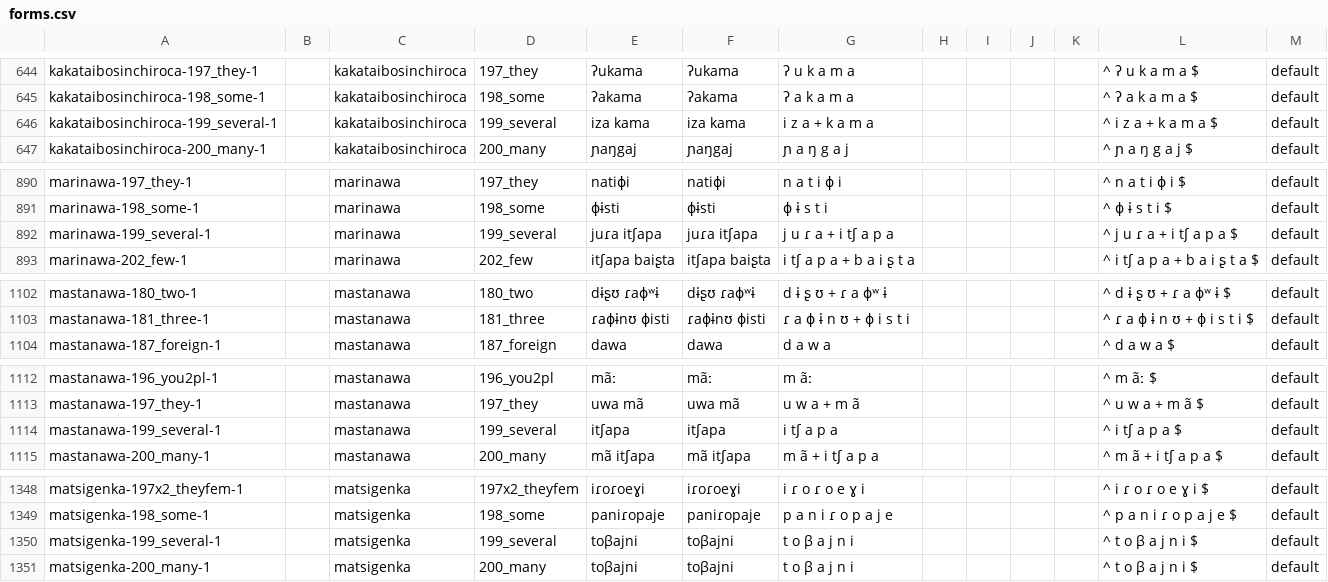
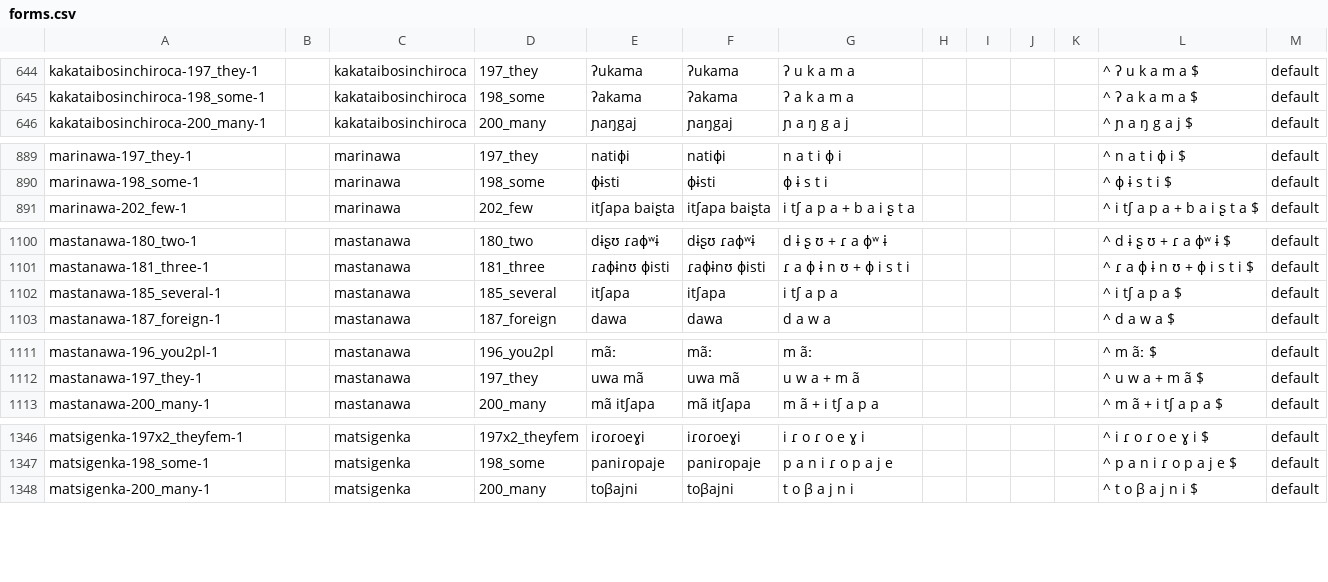
Before and after one commit to lexibank/amazonianvoices, a CSV file: cldf/forms.csv, drawn as a sheet; only a part is shown, gaps mark what is left out; the diff covers the shown part only.

```diff
--- a/cldf/forms.csv
+++ b/cldf/forms.csv
@@ -645,3 +645,2 @@ kakataibosinchiroca-197_they-1,,kakataibosinchiroca,197_they,ʔukama,ʔukama,ʔ
 kakataibosinchiroca-198_some-1,,kakataibosinchiroca,198_some,ʔakama,ʔakama,ʔ a k a m a,,,,,^ ʔ a k a m a $,default
-kakataibosinchiroca-199_several-1,,kakataibosinchiroca,199_several,iza kama,iza kama,i z a + k a m a,,,,,^ i z a + k a m a $,default
 kakataibosinchiroca-200_many-1,,kakataibosinchiroca,200_many,ɲaŋgaj,ɲaŋgaj,ɲ a ŋ g a j,,,,,^ ɲ a ŋ g a j $,default
@@ -891,3 +890,2 @@ marinawa-197_they-1,,marinawa,197_they,natiɸi,natiɸi,n a t i ɸ i,,,,,^ n a t
 marinawa-198_some-1,,marinawa,198_some,ɸɨsti,ɸɨsti,ɸ ɨ s t i,,,,,^ ɸ ɨ s t i $,default
-marinawa-199_several-1,,marinawa,199_several,juɾa itʃapa,juɾa itʃapa,j u ɾ a + i tʃ a p a,,,,,^ j u ɾ a + i tʃ a p a $,default
 marinawa-202_few-1,,marinawa,202_few,itʃapa baiʂta,itʃapa baiʂta,i tʃ a p a + b a i ʂ t a,,,,,^ i tʃ a p a + b a i ʂ t a $,default
@@ -1103,2 +1101,3 @@ mastanawa-180_two-1,,mastanawa,180_two,dɨʂʊ ɾaɸʷɨ,dɨʂʊ ɾaɸʷɨ,d ɨ
 mastanawa-181_three-1,,mastanawa,181_three,ɾaɸɨnʊ ɸisti,ɾaɸɨnʊ ɸisti,ɾ a ɸ ɨ n ʊ + ɸ i s t i,,,,,^ ɾ a ɸ ɨ n ʊ + ɸ i s t i $,default
+mastanawa-185_several-1,,mastanawa,185_several,itʃapa,itʃapa,i tʃ a p a,,,,,^ i tʃ a p a $,default
 mastanawa-187_foreign-1,,mastanawa,187_foreign,dawa,dawa,d a w a,,,,,^ d a w a $,default
@@ -1113,3 +1112,2 @@ mastanawa-196_you2pl-1,,mastanawa,196_you2pl,mãː,mãː,m ãː,,,,,^ m ãː $
 mastanawa-197_they-1,,mastanawa,197_they,uwa mã,uwa mã,u w a + m ã,,,,,^ u w a + m ã $,default
-mastanawa-199_several-1,,mastanawa,199_several,itʃapa,itʃapa,i tʃ a p a,,,,,^ i tʃ a p a $,default
 mastanawa-200_many-1,,mastanawa,200_many,mã itʃapa,mã itʃapa,m ã + i tʃ a p a,,,,,^ m ã + i tʃ a p a $,default
@@ -1349,3 +1347,2 @@ matsigenka-197x2_theyfem-1,,matsigenka,197x2_theyfem,iɾoɾoeɣi,iɾoɾoeɣi,i
 matsigenka-198_some-1,,matsigenka,198_some,paniɾopaje,paniɾopaje,p a n i ɾ o p a j e,,,,,^ p a n i ɾ o p a j e $,default
-matsigenka-199_several-1,,matsigenka,199_several,toβajni,toβajni,t o β a j n i,,,,,^ t o β a j n i $,default
 matsigenka-200_many-1,,matsigenka,200_many,toβajni,toβajni,t o β a j n i,,,,,^ t o β a j n i $,default
```
Also changed, not shown: 4 added rows, 5 removed rows and 4 edited cells elsewhere in this file, cldf/languages.csv, cldf/media.csv, 8 other files.
